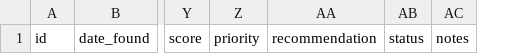
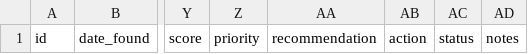
Before and after one commit to abdelrhmanmohsen92000-blip/Search-Jobs-, a CSV file: tracking/jobs.csv, drawn as a sheet; only a part is shown, gaps mark what is left out; the diff names each change by its address in the sheet, - before the commit and + after, or states it on an @@ line.

```diff
--- a/tracking/jobs.csv
+++ b/tracking/jobs.csv
+column AB, row 1: action
```
Also changed, not shown: 21 other files.
